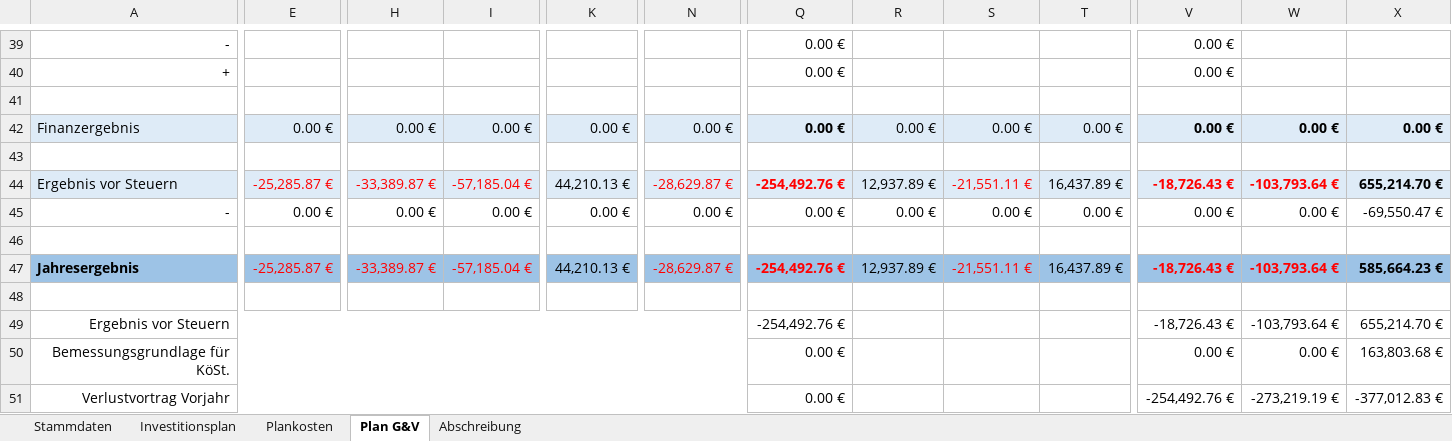
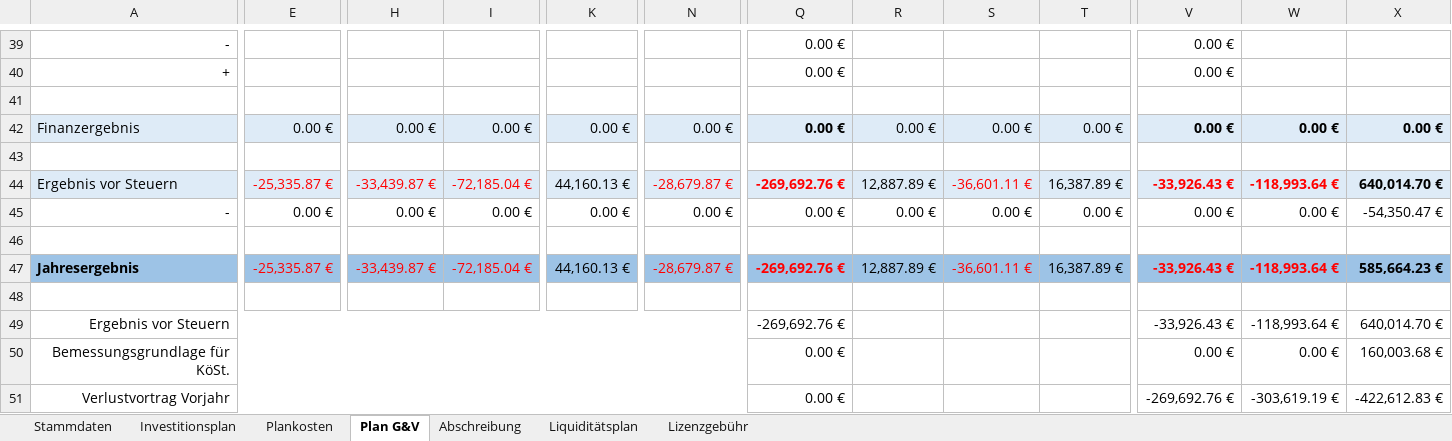
Before and after one commit to thunderbug1/BWL, an Excel workbook: Finanzen/Finanzen.xlsm, sheet Plan G&V, drawn as a sheet; only a part is shown, gaps mark what is left out; values as stored, in another font and other column widths than the file's, no borders; removed rows and columns are numbered as before the commit, all else as after; rows hold the shown columns only; the diff covers the shown part only; the diff names each change by its address in the sheet, - before the commit and + after, or states it on an @@ line.

Commit message:
Finanzen updated
Lizenzgebühr hinzugefügt

```diff
--- a/Finanzen/Finanzen.xlsm (sheet Plan G&V)
+++ b/Finanzen/Finanzen.xlsm (sheet Plan G&V)
+sheet tab: Liquiditätsplan
+sheet tab: Lizenzgebühr
-E44: -25,285.87 €
+E44: -25,335.87 €
-H44: -33,389.87 €
+H44: -33,439.87 €
-I44: -57,185.04 €
+I44: -72,185.04 €
-K44: 44,210.13 €
+K44: 44,160.13 €
-N44: -28,629.87 €
+N44: -28,679.87 €
-Q44: -254,492.76 €
+Q44: -269,692.76 €
-R44: 12,937.89 €
+R44: 12,887.89 €
-S44: -21,551.11 €
+S44: -36,601.11 €
-T44: 16,437.89 €
+T44: 16,387.89 €
-V44: -18,726.43 €
+V44: -33,926.43 €
-W44: -103,793.64 €
+W44: -118,993.64 €
-X44: 655,214.70 €
+X44: 640,014.70 €
-X45: -69,550.47 €
+X45: -54,350.47 €
-E47: -25,285.87 €
+E47: -25,335.87 €
-H47: -33,389.87 €
+H47: -33,439.87 €
-I47: -57,185.04 €
+I47: -72,185.04 €
-K47: 44,210.13 €
+K47: 44,160.13 €
-N47: -28,629.87 €
+N47: -28,679.87 €
-Q47: -254,492.76 €
+Q47: -269,692.76 €
-R47: 12,937.89 €
+R47: 12,887.89 €
-S47: -21,551.11 €
+S47: -36,601.11 €
-T47: 16,437.89 €
+T47: 16,387.89 €
-V47: -18,726.43 €
+V47: -33,926.43 €
-W47: -103,793.64 €
+W47: -118,993.64 €
-row 49: Ergebnis vor Steuern |  |  |  |  |  | -254,492.76 € |  |  |  | -18,726.43 € | -103,793.64 € | 655,214.70 €
+row 49: Ergebnis vor Steuern |  |  |  |  |  | -269,692.76 € |  |  |  | -33,926.43 € | -118,993.64 € | 640,014.70 €
-X50: 163,803.68 €
+X50: 160,003.68 €
-V51: -254,492.76 €
+V51: -269,692.76 €
-W51: -273,219.19 €
+W51: -303,619.19 €
-X51: -377,012.83 €
+X51: -422,612.83 €
```
Also changed, not shown: 39 edited cells elsewhere in this sheet, sheet Plankosten, sheet Abschreibung, sheet Investitionsplan, formulas that keep their value, hidden cells, charts or pictures.
